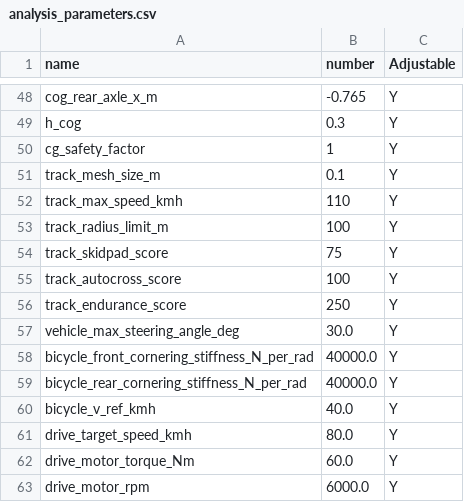
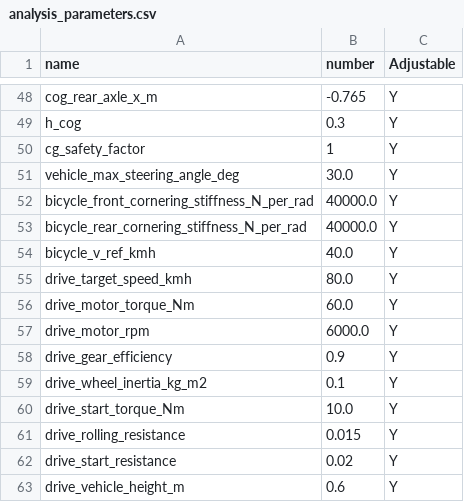
Before and after one commit to DannyHsuC10/Parametric-design, a CSV file: data/analysis_parameters.csv, drawn as a sheet; only a part is shown, gaps mark what is left out; the shorter side is filled out with more unchanged rows; the diff names each change by its address in the sheet, - before the commit and + after, or states it on an @@ line.

```diff
--- a/data/analysis_parameters.csv
+++ b/data/analysis_parameters.csv
-row 51: track_mesh_size_m | 0.1 | Y
-row 52: track_max_speed_kmh | 110 | Y
-row 53: track_radius_limit_m | 100 | Y
-row 54: track_skidpad_score | 75 | Y
-row 55: track_autocross_score | 100 | Y
-row 56: track_endurance_score | 250 | Y
```
Also changed, not shown: data/analysis_parameters_last_set.csv, 6 other files.
